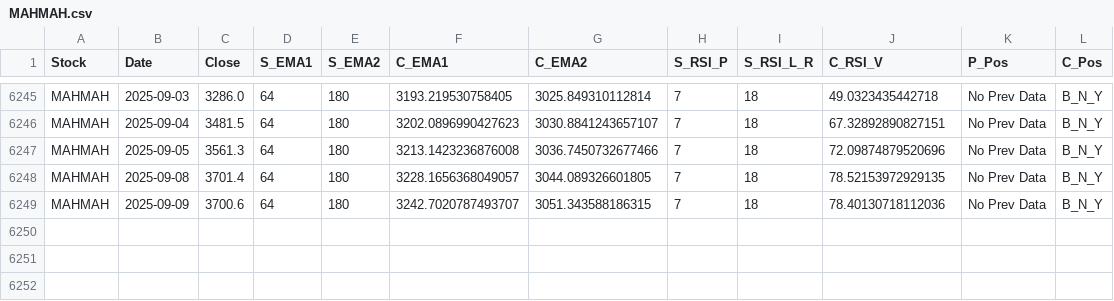
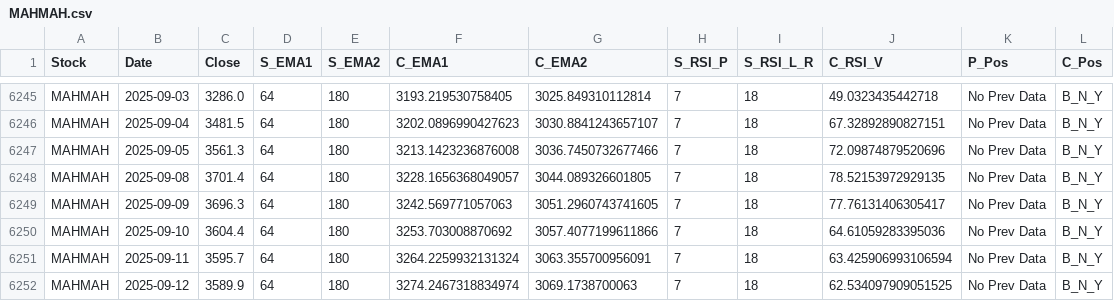
Before and after one commit to sayanck77/ICICI_Direct_Analysis, a CSV file: TECHNICAL ANALYSIS DUMP/MAHMAH.csv, drawn as a sheet; only a part is shown, gaps mark what is left out.

```diff
--- a/TECHNICAL ANALYSIS DUMP/MAHMAH.csv
+++ b/TECHNICAL ANALYSIS DUMP/MAHMAH.csv
@@ -6248,2 +6248,5 @@ MAHMAH,2025-09-05,3561.3,64,180,3213.1423236876008,3036.7450732677466,7,18,72.09
 MAHMAH,2025-09-08,3701.4,64,180,3228.1656368049057,3044.089326601805,7,18,78.52153972929135,No Prev Data,B_N_Y
-MAHMAH,2025-09-09,3700.6,64,180,3242.7020787493707,3051.343588186315,7,18,78.40130718112036,No Prev Data,B_N_Y
+MAHMAH,2025-09-09,3696.3,64,180,3242.569771057063,3051.2960743741605,7,18,77.76131406305417,No Prev Data,B_N_Y
+MAHMAH,2025-09-10,3604.4,64,180,3253.703008870692,3057.4077199611866,7,18,64.61059283395036,No Prev Data,B_N_Y
+MAHMAH,2025-09-11,3595.7,64,180,3264.2259932131324,3063.355700956091,7,18,63.425906993106594,No Prev Data,B_N_Y
+MAHMAH,2025-09-12,3589.9,64,180,3274.2467318834974,3069.1738700063,7,18,62.534097909051525,No Prev Data,B_N_Y
```
Also changed, not shown: TECHNICAL ANALYSIS DUMP/ICI150.csv, TECHNICAL ANALYSIS DUMP/ICIAUT.csv, 39 other files.
